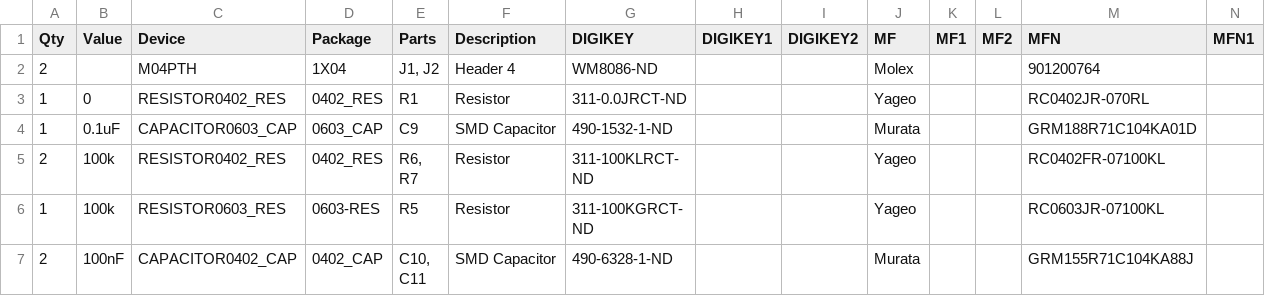
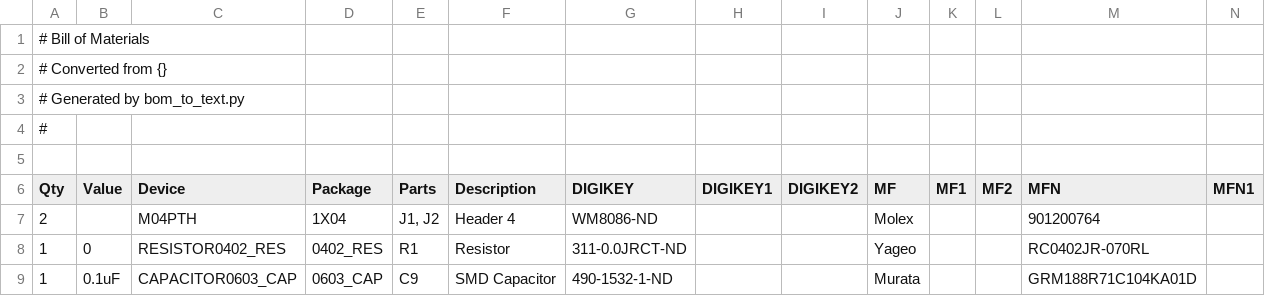
Before and after one commit to lab11/signpost, a CSV file: modules/rf_spectrum/rev_a/rf_spectrum_bom.csv, drawn as a sheet; only a part is shown; the shorter side is filled out with more unchanged rows; rows hold the shown columns only; the diff names each change by its address in the sheet, - before the commit and + after, or states it on an @@ line.

Commit message:
fixed bom formatting using eagle script

```diff
--- a/modules/rf_spectrum/rev_a/rf_spectrum_bom.csv
+++ b/modules/rf_spectrum/rev_a/rf_spectrum_bom.csv
+row 1: # Bill of Materials
+row 2: # Converted from {}
+row 3: # Generated by bom_to_text.py
+row 4: #
+row 5: (empty)
```
